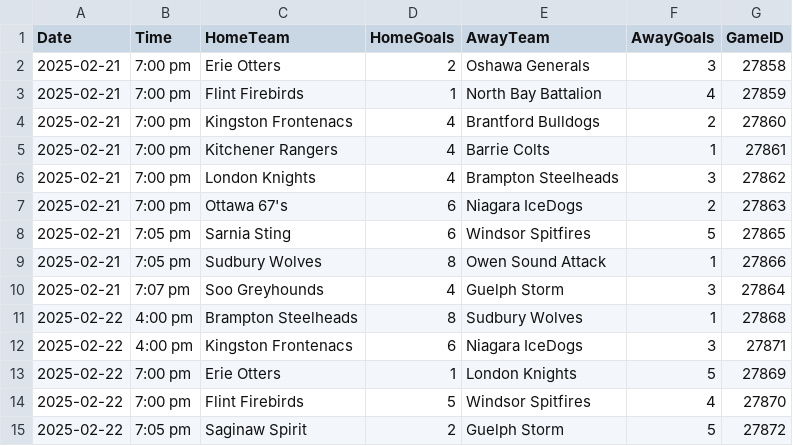
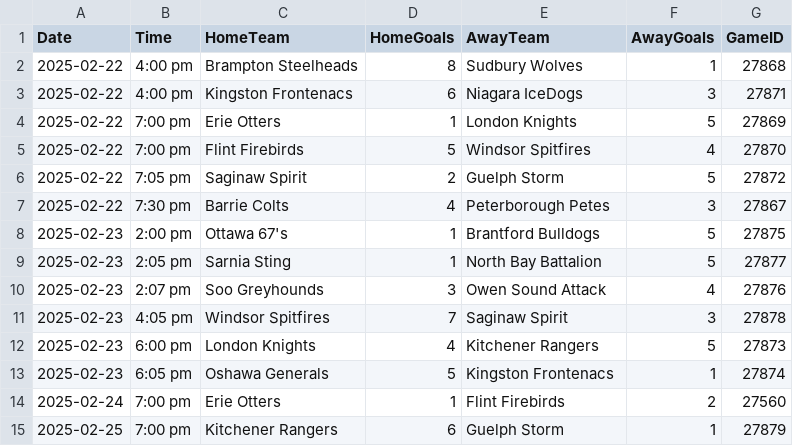
Before and after one commit to NoahCornish/ohlpredictor, a CSV file: docs/OHL_SCHEDULE/OHL_Schedule_2024_2025.csv, drawn as a sheet; only a part is shown; the shorter side is filled out with more unchanged rows.

```diff
--- a/docs/OHL_SCHEDULE/OHL_Schedule_2024_2025.csv
+++ b/docs/OHL_SCHEDULE/OHL_Schedule_2024_2025.csv
@@ -1,11 +1,2 @@
 Date,Time,HomeTeam,HomeGoals,AwayTeam,AwayGoals,GameID
-2025-02-21,7:00 pm,Erie Otters,2,Oshawa Generals,3,27858
-2025-02-21,7:00 pm,Flint Firebirds,1,North Bay Battalion,4,27859
-2025-02-21,7:00 pm,Kingston Frontenacs,4,Brantford Bulldogs,2,27860
-2025-02-21,7:00 pm,Kitchener Rangers,4,Barrie Colts,1,27861
-2025-02-21,7:00 pm,London Knights,4,Brampton Steelheads,3,27862
-2025-02-21,7:00 pm,Ottawa 67's,6,Niagara IceDogs,2,27863
-2025-02-21,7:05 pm,Sarnia Sting,6,Windsor Spitfires,5,27865
-2025-02-21,7:05 pm,Sudbury Wolves,8,Owen Sound Attack,1,27866
-2025-02-21,7:07 pm,Soo Greyhounds,4,Guelph Storm,3,27864
 2025-02-22,4:00 pm,Brampton Steelheads,8,Sudbury Wolves,1,27868
```
Also changed, not shown: 42 other files.
